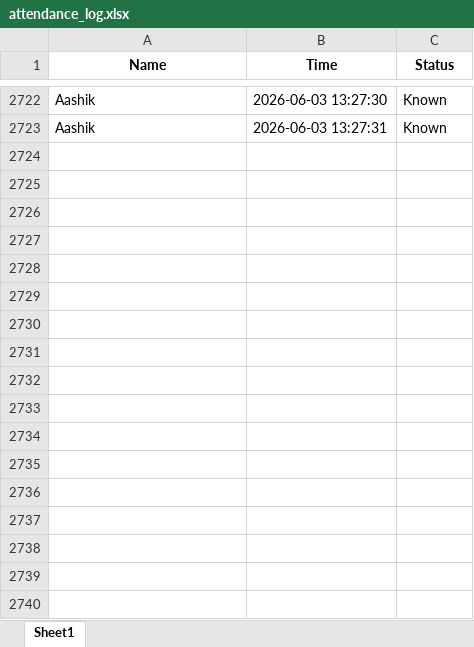
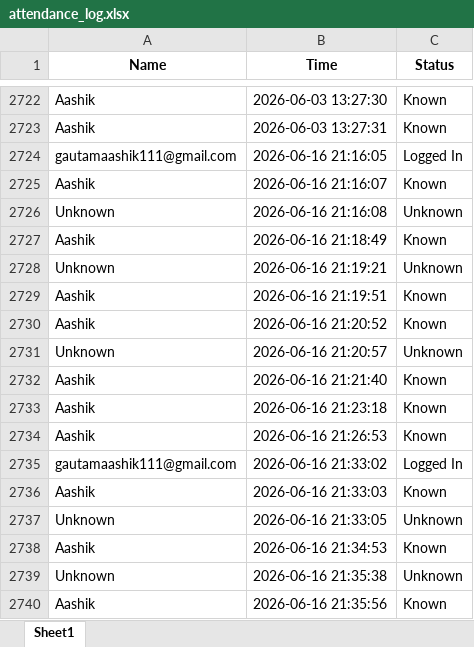
Before and after one commit to Aasheek111/Rakshyam-, an Excel workbook: attendance_log.xlsx, sheet Sheet1, drawn as a sheet; only a part is shown, gaps mark what is left out; values as stored, in another font and other column widths than the file's, no borders; the diff names each change by its address in the sheet, - before the commit and + after, or states it on an @@ line.

```diff
--- a/attendance_log.xlsx (sheet Sheet1)
+++ b/attendance_log.xlsx (sheet Sheet1)
+row 2724: gautamaashik111@gmail.com | 2026-06-16 21:16:05 | Logged In
+row 2725: Aashik | 2026-06-16 21:16:07 | Known
+row 2726: Unknown | 2026-06-16 21:16:08 | Unknown
+row 2727: Aashik | 2026-06-16 21:18:49 | Known
+row 2728: Unknown | 2026-06-16 21:19:21 | Unknown
+row 2729: Aashik | 2026-06-16 21:19:51 | Known
+row 2730: Aashik | 2026-06-16 21:20:52 | Known
+row 2731: Unknown | 2026-06-16 21:20:57 | Unknown
+row 2732: Aashik | 2026-06-16 21:21:40 | Known
+row 2733: Aashik | 2026-06-16 21:23:18 | Known
+row 2734: Aashik | 2026-06-16 21:26:53 | Known
+row 2735: gautamaashik111@gmail.com | 2026-06-16 21:33:02 | Logged In
+row 2736: Aashik | 2026-06-16 21:33:03 | Known
+row 2737: Unknown | 2026-06-16 21:33:05 | Unknown
+row 2738: Aashik | 2026-06-16 21:34:53 | Known
+row 2739: Unknown | 2026-06-16 21:35:38 | Unknown
+row 2740: Aashik | 2026-06-16 21:35:56 | Known
```
Also changed, not shown: 6 other files.
